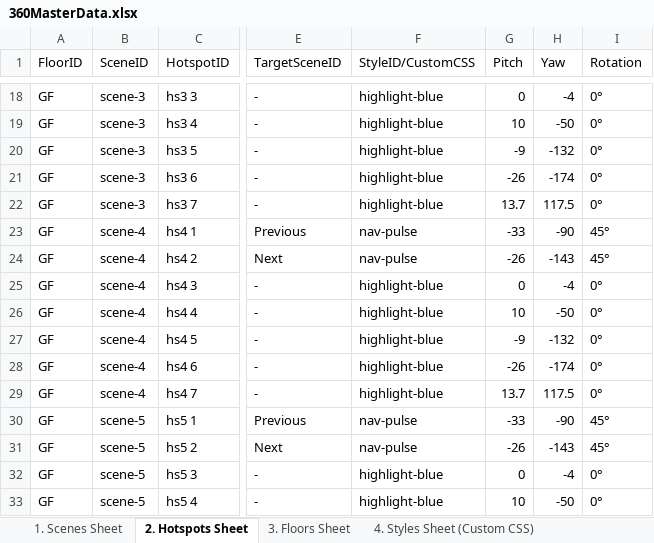
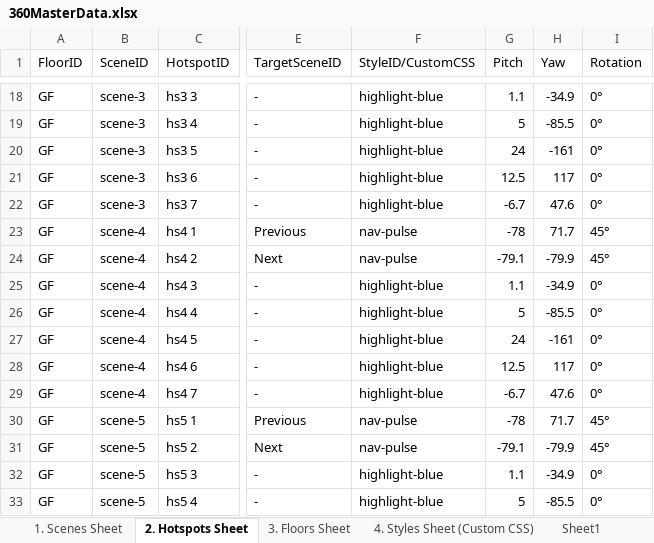
Before and after one commit to Rmoosa2014/vr-tour, an Excel workbook: 360MasterData.xlsx, sheet 2. Hotspots Sheet, drawn as a sheet; only a part is shown, gaps mark what is left out; values as stored, in another font and other column widths than the file's, no cell formats; conditional formats and table styles not drawn; the diff covers the shown part only; the diff names each change by its address in the sheet, - before the commit and + after, or states it on an @@ line.

```diff
--- a/360MasterData.xlsx (sheet 2. Hotspots Sheet)
+++ b/360MasterData.xlsx (sheet 2. Hotspots Sheet)
+sheet tab: Sheet1
-G18 (Pitch): 0
+G18 (Pitch): 1.1
-H18 (Yaw): -4
+H18 (Yaw): -34.9
-G19 (Pitch): 10
+G19 (Pitch): 5
-H19 (Yaw): -50
+H19 (Yaw): -85.5
-G20 (Pitch): -9
+G20 (Pitch): 24
-H20 (Yaw): -132
+H20 (Yaw): -161
-G21 (Pitch): -26
+G21 (Pitch): 12.5
-H21 (Yaw): -174
+H21 (Yaw): 117
-G22 (Pitch): 13.7
+G22 (Pitch): -6.7
-H22 (Yaw): 117.5
+H22 (Yaw): 47.6
-G23 (Pitch): -33
+G23 (Pitch): -78
-H23 (Yaw): -90
+H23 (Yaw): 71.7
-G24 (Pitch): -26
+G24 (Pitch): -79.1
-H24 (Yaw): -143
+H24 (Yaw): -79.9
-G25 (Pitch): 0
+G25 (Pitch): 1.1
-H25 (Yaw): -4
+H25 (Yaw): -34.9
-G26 (Pitch): 10
+G26 (Pitch): 5
-H26 (Yaw): -50
+H26 (Yaw): -85.5
-G27 (Pitch): -9
+G27 (Pitch): 24
-H27 (Yaw): -132
+H27 (Yaw): -161
-G28 (Pitch): -26
+G28 (Pitch): 12.5
-H28 (Yaw): -174
+H28 (Yaw): 117
-G29 (Pitch): 13.7
+G29 (Pitch): -6.7
-H29 (Yaw): 117.5
+H29 (Yaw): 47.6
-G30 (Pitch): -33
+G30 (Pitch): -78
-H30 (Yaw): -90
+H30 (Yaw): 71.7
-G31 (Pitch): -26
+G31 (Pitch): -79.1
-H31 (Yaw): -143
+H31 (Yaw): -79.9
-G32 (Pitch): 0
+G32 (Pitch): 1.1
-H32 (Yaw): -4
+H32 (Yaw): -34.9
-G33 (Pitch): 10
+G33 (Pitch): 5
-H33 (Yaw): -50
+H33 (Yaw): -85.5
```
Also changed, not shown: 290 edited cells elsewhere in this sheet, cell formats.
